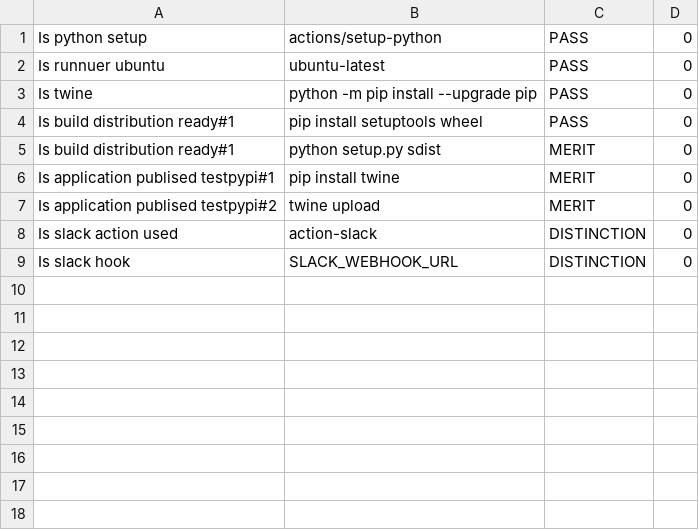
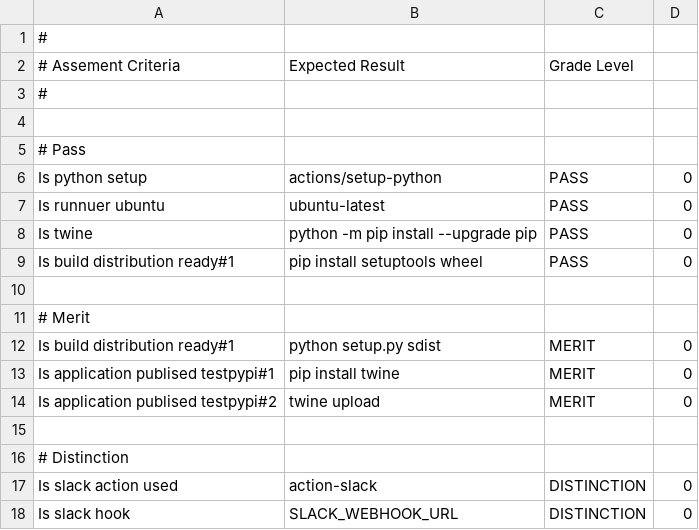
Before and after one commit to iot-code-institute2/rules_engline, a CSV file: rules-release.csv, drawn as a sheet; the diff names each change by its address in the sheet, - before the commit and + after, or states it on an @@ line.

```diff
--- a/rules-release.csv
+++ b/rules-release.csv
+row 1: #
+row 2: # Assement Criteria | Expected Result | Grade Level
+row 3: #
+row 4: (empty)
+row 5: # Pass
+row 10: (empty)
+row 11: # Merit
+row 15: (empty)
+row 16: # Distinction
```
Also changed, not shown: rules-cicd.csv, 1 other file.
